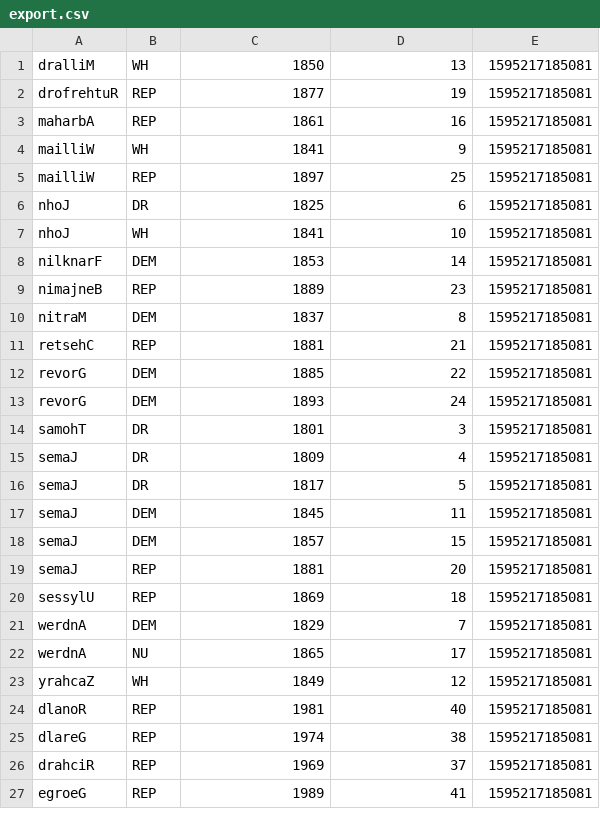
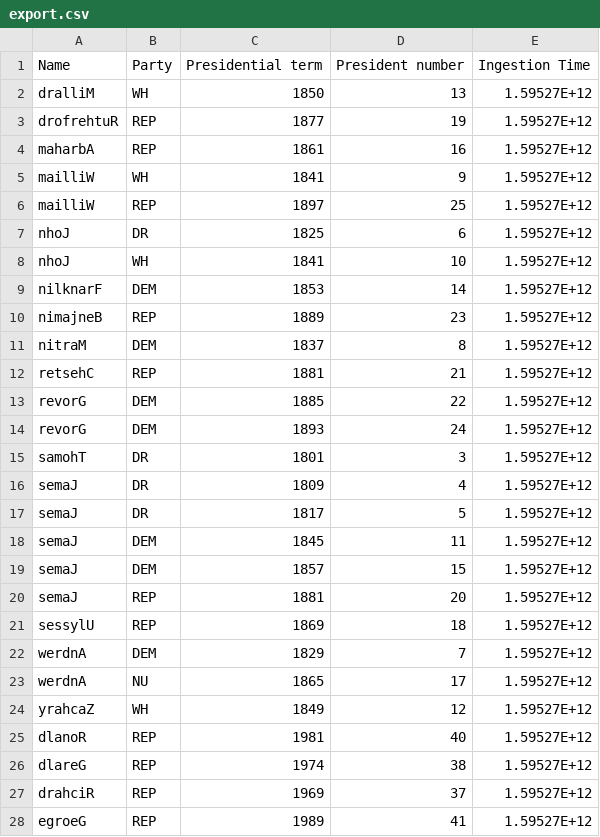
Before and after one commit to arthikannan/Create_API_Task, a CSV file: export.csv, drawn as a sheet; only a part is shown; the diff covers the shown part only.

```diff
--- a/export.csv
+++ b/export.csv
@@ -1,27 +1,28 @@
-dralliM,WH,1850,13,1595217185081
-drofrehtuR,REP,1877,19,1595217185081
-maharbA,REP,1861,16,1595217185081
-mailliW,WH,1841,9,1595217185081
-mailliW,REP,1897,25,1595217185081
-nhoJ,DR,1825,6,1595217185081
-nhoJ,WH,1841,10,1595217185081
-nilknarF,DEM,1853,14,1595217185081
-nimajneB,REP,1889,23,1595217185081
-nitraM,DEM,1837,8,1595217185081
-retsehC,REP,1881,21,1595217185081
-revorG,DEM,1885,22,1595217185081
-revorG,DEM,1893,24,1595217185081
-samohT,DR,1801,3,1595217185081
-semaJ,DR,1809,4,1595217185081
-semaJ,DR,1817,5,1595217185081
-semaJ,DEM,1845,11,1595217185081
-semaJ,DEM,1857,15,1595217185081
-semaJ,REP,1881,20,1595217185081
-sessylU,REP,1869,18,1595217185081
-werdnA,DEM,1829,7,1595217185081
-werdnA,NU,1865,17,1595217185081
-yrahcaZ,WH,1849,12,1595217185081
-dlanoR,REP,1981,40,1595217185081
-dlareG,REP,1974,38,1595217185081
-drahciR,REP,1969,37,1595217185081
-egroeG,REP,1989,41,1595217185081
+Name,Party,Presidential term,President number,Ingestion Time
+dralliM,WH,1850,13,1.59527E+12
+drofrehtuR,REP,1877,19,1.59527E+12
+maharbA,REP,1861,16,1.59527E+12
+mailliW,WH,1841,9,1.59527E+12
+mailliW,REP,1897,25,1.59527E+12
+nhoJ,DR,1825,6,1.59527E+12
+nhoJ,WH,1841,10,1.59527E+12
+nilknarF,DEM,1853,14,1.59527E+12
+nimajneB,REP,1889,23,1.59527E+12
+nitraM,DEM,1837,8,1.59527E+12
+retsehC,REP,1881,21,1.59527E+12
+revorG,DEM,1885,22,1.59527E+12
+revorG,DEM,1893,24,1.59527E+12
+samohT,DR,1801,3,1.59527E+12
+semaJ,DR,1809,4,1.59527E+12
+semaJ,DR,1817,5,1.59527E+12
+semaJ,DEM,1845,11,1.59527E+12
+semaJ,DEM,1857,15,1.59527E+12
+semaJ,REP,1881,20,1.59527E+12
+sessylU,REP,1869,18,1.59527E+12
+werdnA,DEM,1829,7,1.59527E+12
+werdnA,NU,1865,17,1.59527E+12
+yrahcaZ,WH,1849,12,1.59527E+12
+dlanoR,REP,1981,40,1.59527E+12
+dlareG,REP,1974,38,1.59527E+12
+drahciR,REP,1969,37,1.59527E+12
+egroeG,REP,1989,41,1.59527E+12
```
Also changed, not shown: 16 edited cells elsewhere in this file, 5 other files.
